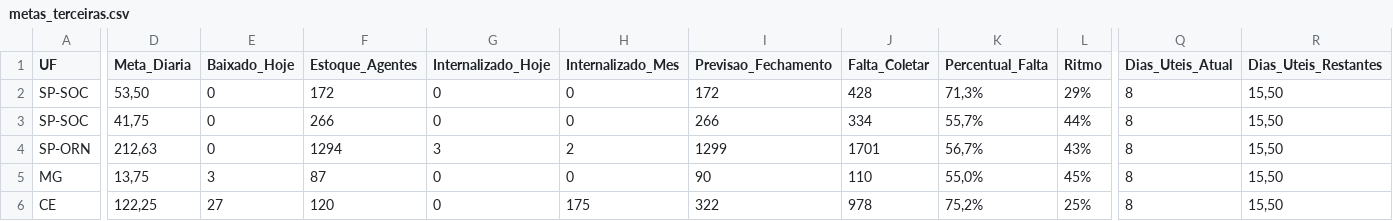
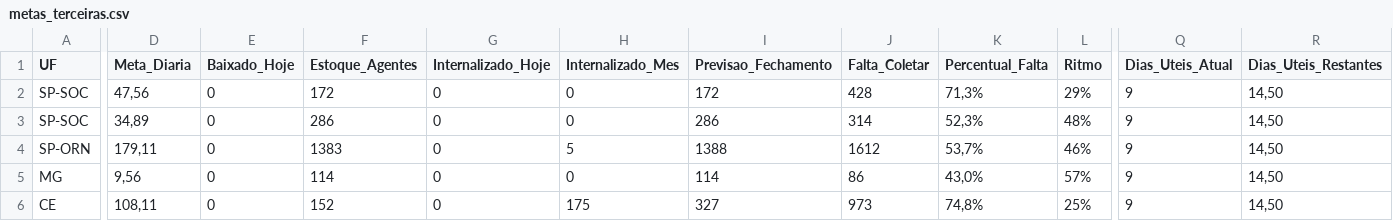
Before and after one commit to igorsilva0584-png/Operacional_LogRev, a CSV file: data/metas_terceiras.csv, drawn as a sheet; only a part is shown, gaps mark what is left out; the diff covers the shown part only; the diff names each change by its address in the sheet, - before the commit and + after, or states it on an @@ line.

```diff
--- a/data/metas_terceiras.csv
+++ b/data/metas_terceiras.csv
-D2 (Meta_Diaria): 53,50
+D2 (Meta_Diaria): 47,56
-Q2:Q6 (Dias_Uteis_Atual): 8
+Q2:Q6 (Dias_Uteis_Atual): 9
-R2:R6 (Dias_Uteis_Restantes): 15,50
+R2:R6 (Dias_Uteis_Restantes): 14,50
-D3 (Meta_Diaria): 41,75
+D3 (Meta_Diaria): 34,89
-F3 (Estoque_Agentes): 266
+F3 (Estoque_Agentes): 286
-I3 (Previsao_Fechamento): 266
+I3 (Previsao_Fechamento): 286
-J3 (Falta_Coletar): 334
+J3 (Falta_Coletar): 314
-K3 (Percentual_Falta): 55,7%
+K3 (Percentual_Falta): 52,3%
-L3 (Ritmo): 44%
+L3 (Ritmo): 48%
-D4 (Meta_Diaria): 212,63
+D4 (Meta_Diaria): 179,11
-F4 (Estoque_Agentes): 1294
+F4 (Estoque_Agentes): 1383
-G4 (Internalizado_Hoje): 3
+G4 (Internalizado_Hoje): 0
-H4 (Internalizado_Mes): 2
+H4 (Internalizado_Mes): 5
-I4 (Previsao_Fechamento): 1299
+I4 (Previsao_Fechamento): 1388
-J4 (Falta_Coletar): 1701
+J4 (Falta_Coletar): 1612
-K4 (Percentual_Falta): 56,7%
+K4 (Percentual_Falta): 53,7%
-L4 (Ritmo): 43%
+L4 (Ritmo): 46%
-D5 (Meta_Diaria): 13,75
+D5 (Meta_Diaria): 9,56
-E5 (Baixado_Hoje): 3
+E5 (Baixado_Hoje): 0
-F5 (Estoque_Agentes): 87
+F5 (Estoque_Agentes): 114
-I5 (Previsao_Fechamento): 90
+I5 (Previsao_Fechamento): 114
-J5 (Falta_Coletar): 110
+J5 (Falta_Coletar): 86
-K5 (Percentual_Falta): 55,0%
+K5 (Percentual_Falta): 43,0%
-L5 (Ritmo): 45%
+L5 (Ritmo): 57%
-D6 (Meta_Diaria): 122,25
+D6 (Meta_Diaria): 108,11
-E6 (Baixado_Hoje): 27
+E6 (Baixado_Hoje): 0
-F6 (Estoque_Agentes): 120
+F6 (Estoque_Agentes): 152
-I6 (Previsao_Fechamento): 322
+I6 (Previsao_Fechamento): 327
-J6 (Falta_Coletar): 978
+J6 (Falta_Coletar): 973
-K6 (Percentual_Falta): 75,2%
+K6 (Percentual_Falta): 74,8%
```
Also changed, not shown: 74 edited cells elsewhere in this file, data/estoque.csv, data/internalizados.csv, 1 other file.
